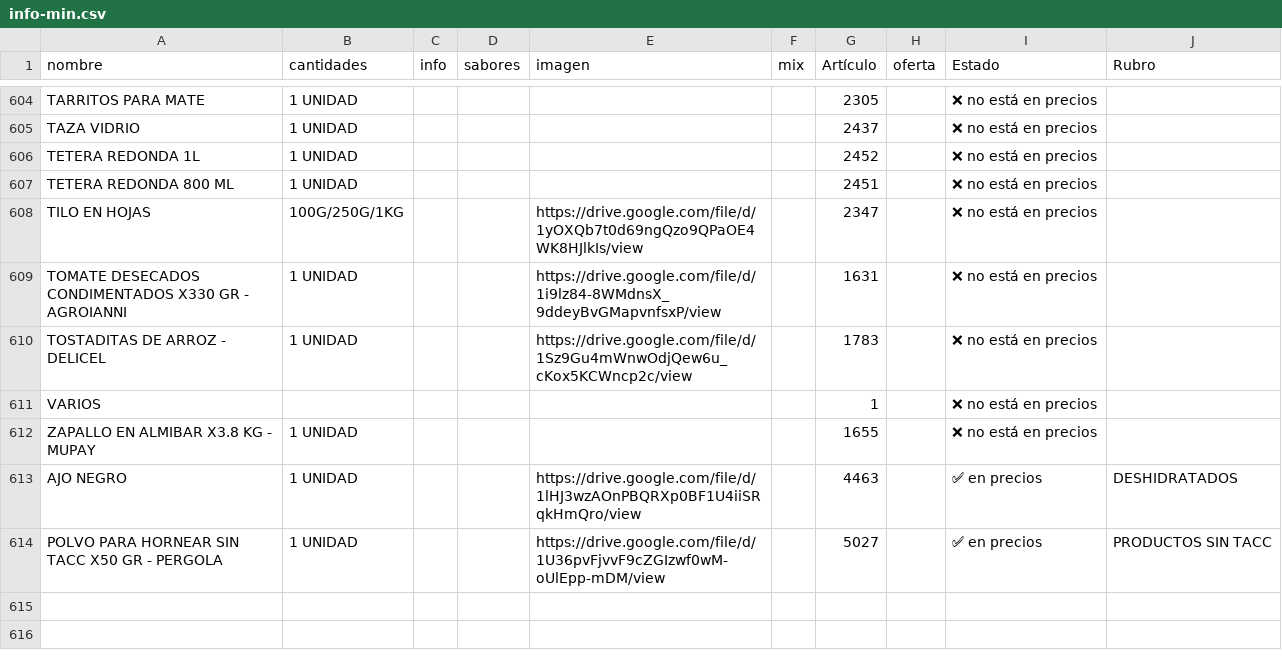
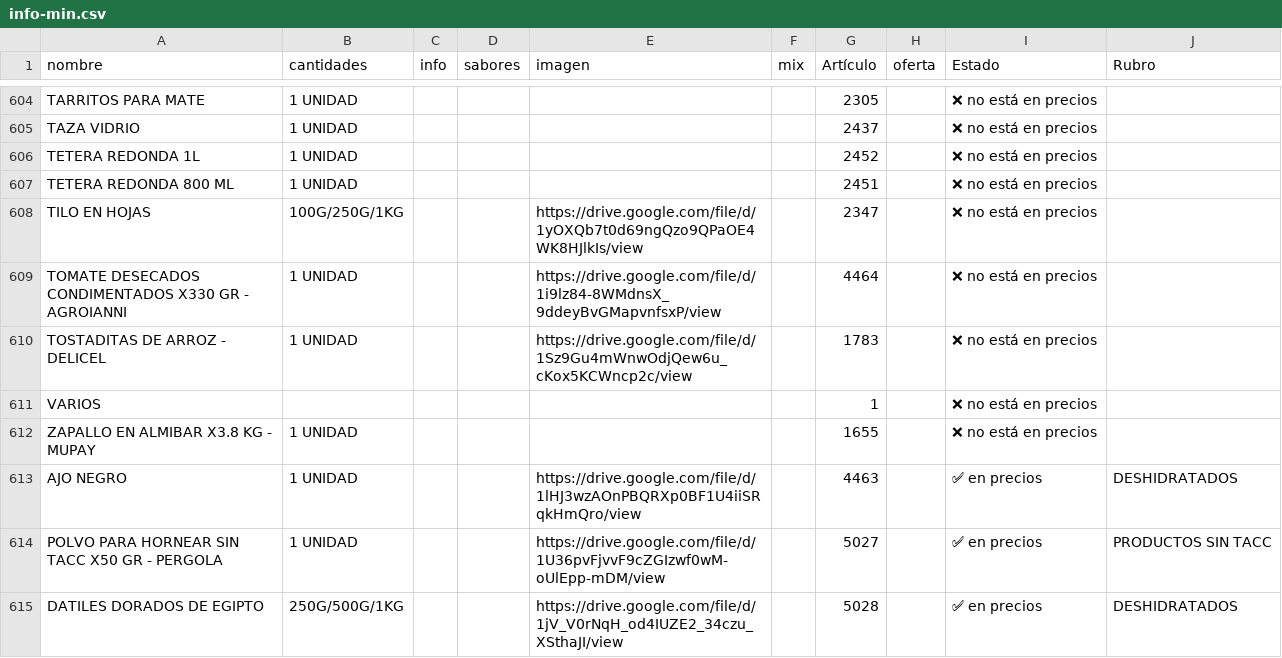
Before and after one commit to paladear/paladeartienda, a CSV file: info-min.csv, drawn as a sheet; only a part is shown, gaps mark what is left out.

```diff
--- a/info-min.csv
+++ b/info-min.csv
@@ -613,3 +613,3 @@ TETERA REDONDA 800 ML,1 UNIDAD,,,,,2451,,❌ no está en precios,
 TILO EN HOJAS,100G/250G/1KG,,,https://drive.google.com/file/d/1yOXQb7t0d69ngQzo9QPaOE4WK8HJlkIs/view,,2347,,❌ no está en precios,
-TOMATE DESECADOS CONDIMENTADOS X330 GR - AGROIANNI,1 UNIDAD,,,https://drive.google.com/file/d/1i9lz84-8WMdnsX_9ddeyBvGMapvnfsxP/view,,1631,,❌ no está en precios,
+TOMATE DESECADOS CONDIMENTADOS X330 GR - AGROIANNI,1 UNIDAD,,,https://drive.google.com/file/d/1i9lz84-8WMdnsX_9ddeyBvGMapvnfsxP/view,,4464,,❌ no está en precios,
 TOSTADITAS DE ARROZ - DELICEL,1 UNIDAD,,,https://drive.google.com/file/d/1Sz9Gu4mWnwOdjQew6u_cKox5KCWncp2c/view,,1783,,❌ no está en precios,
@@ -619 +619,2 @@ AJO NEGRO ,1 UNIDAD,,,https://drive.google.com/file/d/1lHJ3wzAOnPBQRXp0BF1U4iiSR
 POLVO PARA HORNEAR SIN TACC X50 GR - PERGOLA,1 UNIDAD,,,https://drive.google.com/file/d/1U36pvFjvvF9cZGIzwf0wM-oUlEpp-mDM/view,,5027,,✅ en precios,PRODUCTOS SIN TACC
+DATILES DORADOS DE EGIPTO,250G/500G/1KG,,,https://drive.google.com/file/d/1jV_V0rNqH_od4IUZE2_34czu_XSthaJI/view,,5028,,✅ en precios,DESHIDRATADOS
```
Also changed, not shown: info-may.csv, precios-min.csv, 2 other files.
